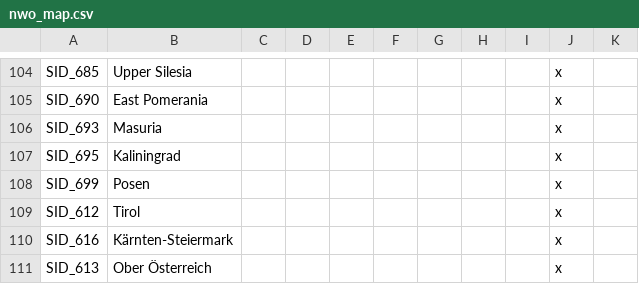
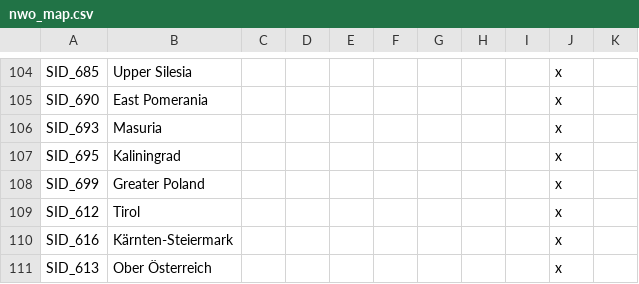
Before and after one commit to simsulla/nwomod, a CSV file: NWO/localisation/nwo_map.csv, drawn as a sheet; only a part is shown, gaps mark what is left out.

Commit message:
Changes to province names in Poland #486

```diff
--- a/NWO/localisation/nwo_map.csv
+++ b/NWO/localisation/nwo_map.csv
@@ -107,3 +107,3 @@ SID_693;Masuria;;;;;;;;x
 SID_695;Kaliningrad;;;;;;;;x
-SID_699;Posen;;;;;;;;x
+SID_699;Greater Poland;;;;;;;;x
 SID_612;Tirol;;;;;;;;x
```
Also changed, not shown: 3 other files.
